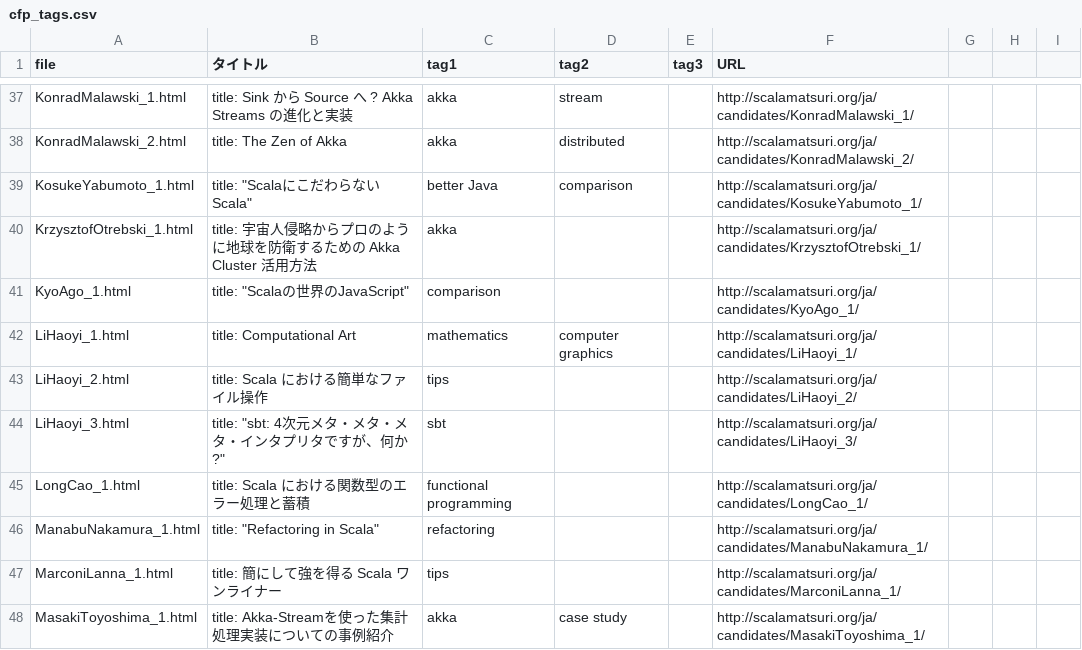
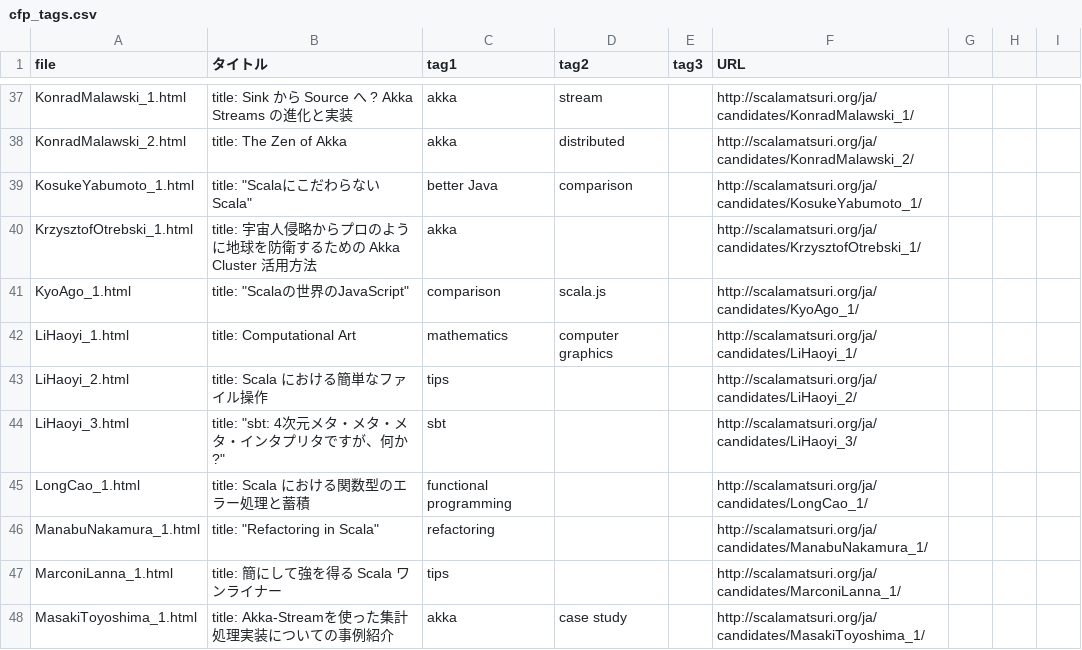
Before and after one commit to scalajp/2016.scalamatsuri.org, a CSV file: _data/cfp_tags.csv, drawn as a sheet; only a part is shown, gaps mark what is left out.

Commit message:
"Scalaの世界のJavaScript"にscala.jsのtag追加

```diff
--- a/_data/cfp_tags.csv
+++ b/_data/cfp_tags.csv
@@ -40,3 +40,3 @@ KosukeYabumoto_1.html,"title: ""ScalaにこだわらないScala""",better Java,c
 KrzysztofOtrebski_1.html,title: 宇宙人侵略からプロのように地球を防衛するための Akka Cluster 活用方法,akka,,,http://scalamatsuri.org/ja/candidates/KrzysztofOtrebski_1/,,,
-KyoAgo_1.html,"title: ""Scalaの世界のJavaScript""",comparison,,,http://scalamatsuri.org/ja/candidates/KyoAgo_1/,,,
+KyoAgo_1.html,"title: ""Scalaの世界のJavaScript""",comparison,scala.js,,http://scalamatsuri.org/ja/candidates/KyoAgo_1/,,,
 LiHaoyi_1.html,title: Computational Art,mathematics,computer graphics,,http://scalamatsuri.org/ja/candidates/LiHaoyi_1/,,,
```
